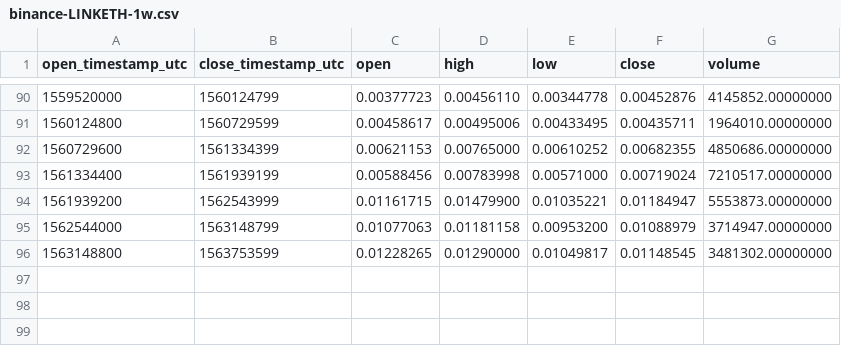
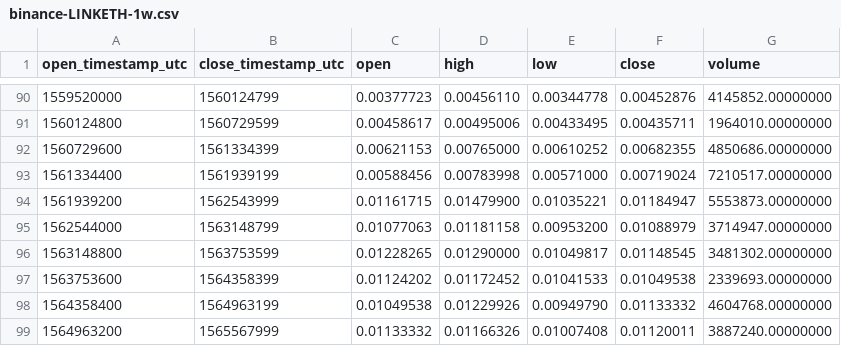
Before and after one commit to cryptobigbro/binance-LINKETH, a CSV file: binance-LINKETH-1w.csv, drawn as a sheet; only a part is shown, gaps mark what is left out; the diff names each change by its address in the sheet, - before the commit and + after, or states it on an @@ line.

```diff
--- a/binance-LINKETH-1w.csv
+++ b/binance-LINKETH-1w.csv
+row 97: 1563753600 | 1564358399 | 0.01124202 | 0.01172452 | 0.01041533 | 0.01049538 | 2339693.00000000
+row 98: 1564358400 | 1564963199 | 0.01049538 | 0.01229926 | 0.00949790 | 0.01133332 | 4604768.00000000
+row 99: 1564963200 | 1565567999 | 0.01133332 | 0.01166326 | 0.01007408 | 0.01120011 | 3887240.00000000
```
Also changed, not shown: binance-LINKETH-1M.csv, binance-LINKETH-1d.csv, 1 other file.
